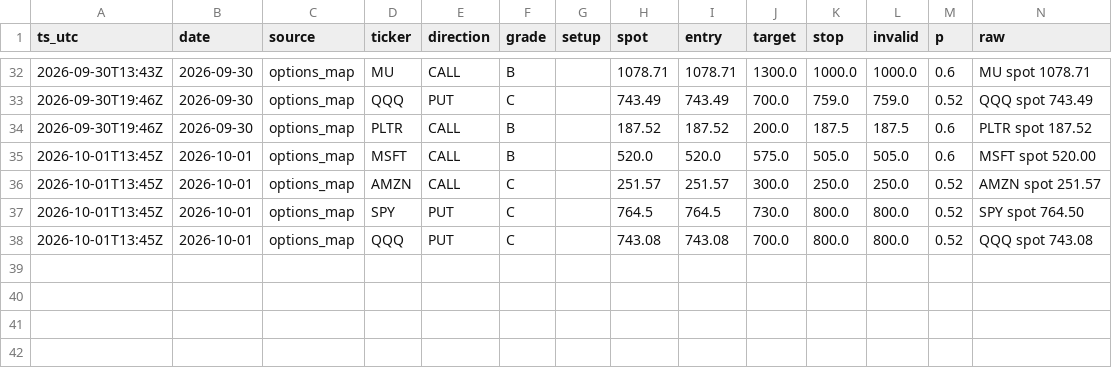
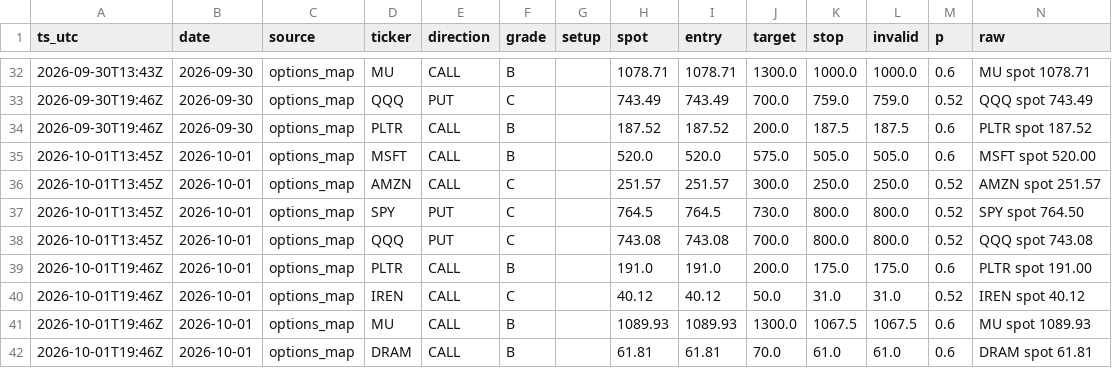
Before and after one commit to dincerorc-rgb/OptScan-1, a CSV file: state/signals.csv, drawn as a sheet; only a part is shown, gaps mark what is left out; the diff names each change by its address in the sheet, - before the commit and + after, or states it on an @@ line.

Commit message:
calib: log signals [skip ci]

```diff
--- a/state/signals.csv
+++ b/state/signals.csv
+row 39: 2026-10-01T19:46Z | 2026-10-01 | options_map | PLTR | CALL | B |  | 191.0 | 191.0 | 200.0 | 175.0 | 175.0 | 0.6 | PLTR spot 191.00
+row 40: 2026-10-01T19:46Z | 2026-10-01 | options_map | IREN | CALL | C |  | 40.12 | 40.12 | 50.0 | 31.0 | 31.0 | 0.52 | IREN spot 40.12
+row 41: 2026-10-01T19:46Z | 2026-10-01 | options_map | MU | CALL | B |  | 1089.93 | 1089.93 | 1300.0 | 1067.5 | 1067.5 | 0.6 | MU spot 1089.93
+row 42: 2026-10-01T19:46Z | 2026-10-01 | options_map | DRAM | CALL | B |  | 61.81 | 61.81 | 70.0 | 61.0 | 61.0 | 0.6 | DRAM spot 61.81
```
